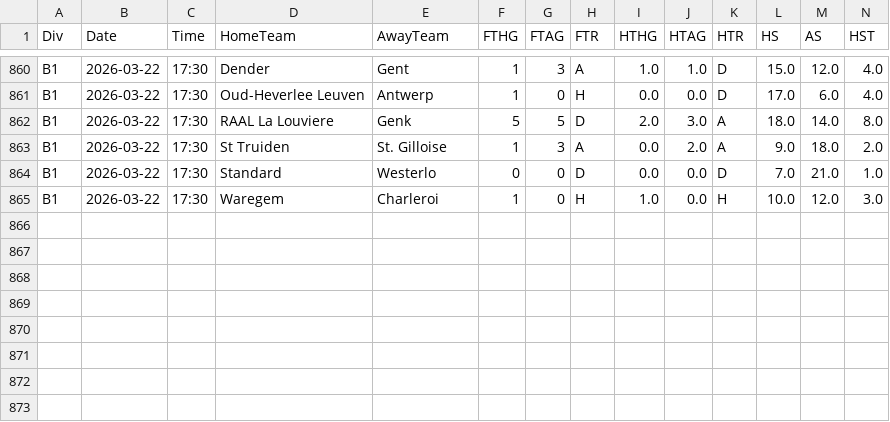
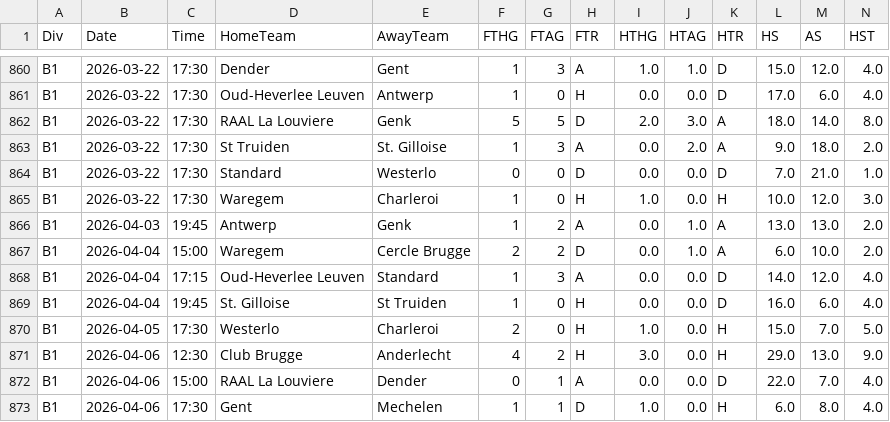
Before and after one commit to Daifyyy/Poisson, a CSV file: data/B1_combined_full_updated.csv, drawn as a sheet; only a part is shown, gaps mark what is left out; rows hold the shown columns only; the diff names each change by its address in the sheet, - before the commit and + after, or states it on an @@ line.

```diff
--- a/data/B1_combined_full_updated.csv
+++ b/data/B1_combined_full_updated.csv
+row 866: B1 | 2026-04-03 | 19:45 | Antwerp | Genk | 1 | 2 | A | 0.0 | 1.0 | A | 13.0 | 13.0 | 2.0
+row 867: B1 | 2026-04-04 | 15:00 | Waregem | Cercle Brugge | 2 | 2 | D | 0.0 | 1.0 | A | 6.0 | 10.0 | 2.0
+row 868: B1 | 2026-04-04 | 17:15 | Oud-Heverlee Leuven | Standard | 1 | 3 | A | 0.0 | 0.0 | D | 14.0 | 12.0 | 4.0
+row 869: B1 | 2026-04-04 | 19:45 | St. Gilloise | St Truiden | 1 | 0 | H | 0.0 | 0.0 | D | 16.0 | 6.0 | 4.0
+row 870: B1 | 2026-04-05 | 17:30 | Westerlo | Charleroi | 2 | 0 | H | 1.0 | 0.0 | H | 15.0 | 7.0 | 5.0
+row 871: B1 | 2026-04-06 | 12:30 | Club Brugge | Anderlecht | 4 | 2 | H | 3.0 | 0.0 | H | 29.0 | 13.0 | 9.0
+row 872: B1 | 2026-04-06 | 15:00 | RAAL La Louviere | Dender | 0 | 1 | A | 0.0 | 0.0 | D | 22.0 | 7.0 | 4.0
+row 873: B1 | 2026-04-06 | 17:30 | Gent | Mechelen | 1 | 1 | D | 1.0 | 0.0 | H | 6.0 | 8.0 | 4.0
```
Also changed, not shown: data/D1_combined_full_updated.csv, data/D2_combined_full_updated.csv, 7 other files.
